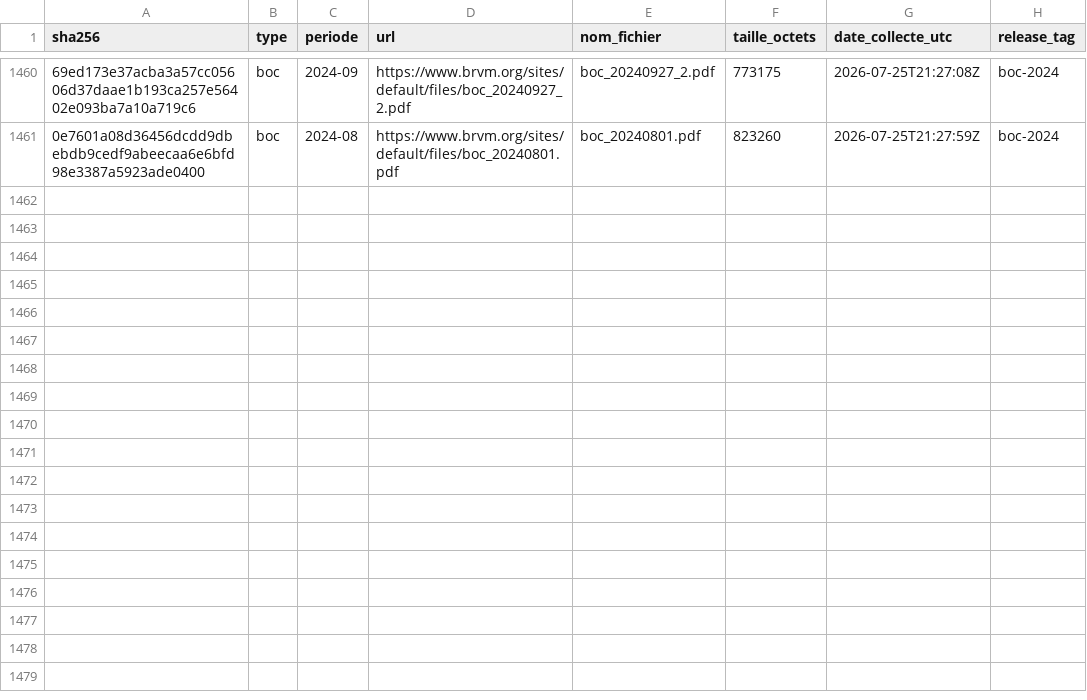
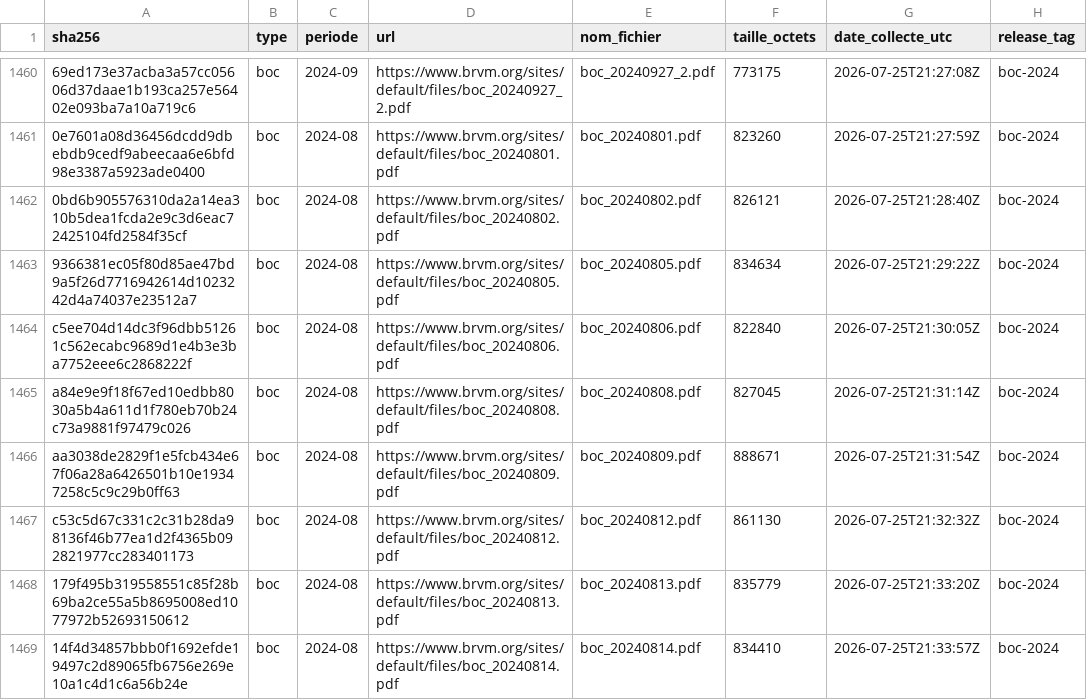
Before and after one commit to armelrosario-sys/brvm-data-pipeline, a CSV file: MANIFESTE.csv, drawn as a sheet; only a part is shown, gaps mark what is left out; the diff names each change by its address in the sheet, - before the commit and + after, or states it on an @@ line.

```diff
--- a/MANIFESTE.csv
+++ b/MANIFESTE.csv
+row 1462: 0bd6b905576310da2a14ea310b5dea1fcda2e9c3d6eac72425104fd2584f35cf | boc | 2024-08 | https://www.brvm.org/sites/default/files/boc_20240802.pdf | boc_20240802.pdf | 826121 | 2026-07-25T21:28:40Z | boc-2024
+row 1463: 9366381ec05f80d85ae47bd9a5f26d7716942614d1023242d4a74037e23512a7 | boc | 2024-08 | https://www.brvm.org/sites/default/files/boc_20240805.pdf | boc_20240805.pdf | 834634 | 2026-07-25T21:29:22Z | boc-2024
+row 1464: c5ee704d14dc3f96dbb51261c562ecabc9689d1e4b3e3ba7752eee6c2868222f | boc | 2024-08 | https://www.brvm.org/sites/default/files/boc_20240806.pdf | boc_20240806.pdf | 822840 | 2026-07-25T21:30:05Z | boc-2024
+row 1465: a84e9e9f18f67ed10edbb8030a5b4a611d1f780eb70b24c73a9881f97479c026 | boc | 2024-08 | https://www.brvm.org/sites/default/files/boc_20240808.pdf | boc_20240808.pdf | 827045 | 2026-07-25T21:31:14Z | boc-2024
+row 1466: aa3038de2829f1e5fcb434e67f06a28a6426501b10e19347258c5c9c29b0ff63 | boc | 2024-08 | https://www.brvm.org/sites/default/files/boc_20240809.pdf | boc_20240809.pdf | 888671 | 2026-07-25T21:31:54Z | boc-2024
+row 1467: c53c5d67c331c2c31b28da98136f46b77ea1d2f4365b092821977cc283401173 | boc | 2024-08 | https://www.brvm.org/sites/default/files/boc_20240812.pdf | boc_20240812.pdf | 861130 | 2026-07-25T21:32:32Z | boc-2024
+row 1468: 179f495b319558551c85f28b69ba2ce55a5b8695008ed1077972b52693150612 | boc | 2024-08 | https://www.brvm.org/sites/default/files/boc_20240813.pdf | boc_20240813.pdf | 835779 | 2026-07-25T21:33:20Z | boc-2024
+row 1469: 14f4d34857bbb0f1692efde19497c2d89065fb6756e269e10a1c4d1c6a56b24e | boc | 2024-08 | https://www.brvm.org/sites/default/files/boc_20240814.pdf | boc_20240814.pdf | 834410 | 2026-07-25T21:33:57Z | boc-2024
```
Also changed, not shown: 3 other files.
